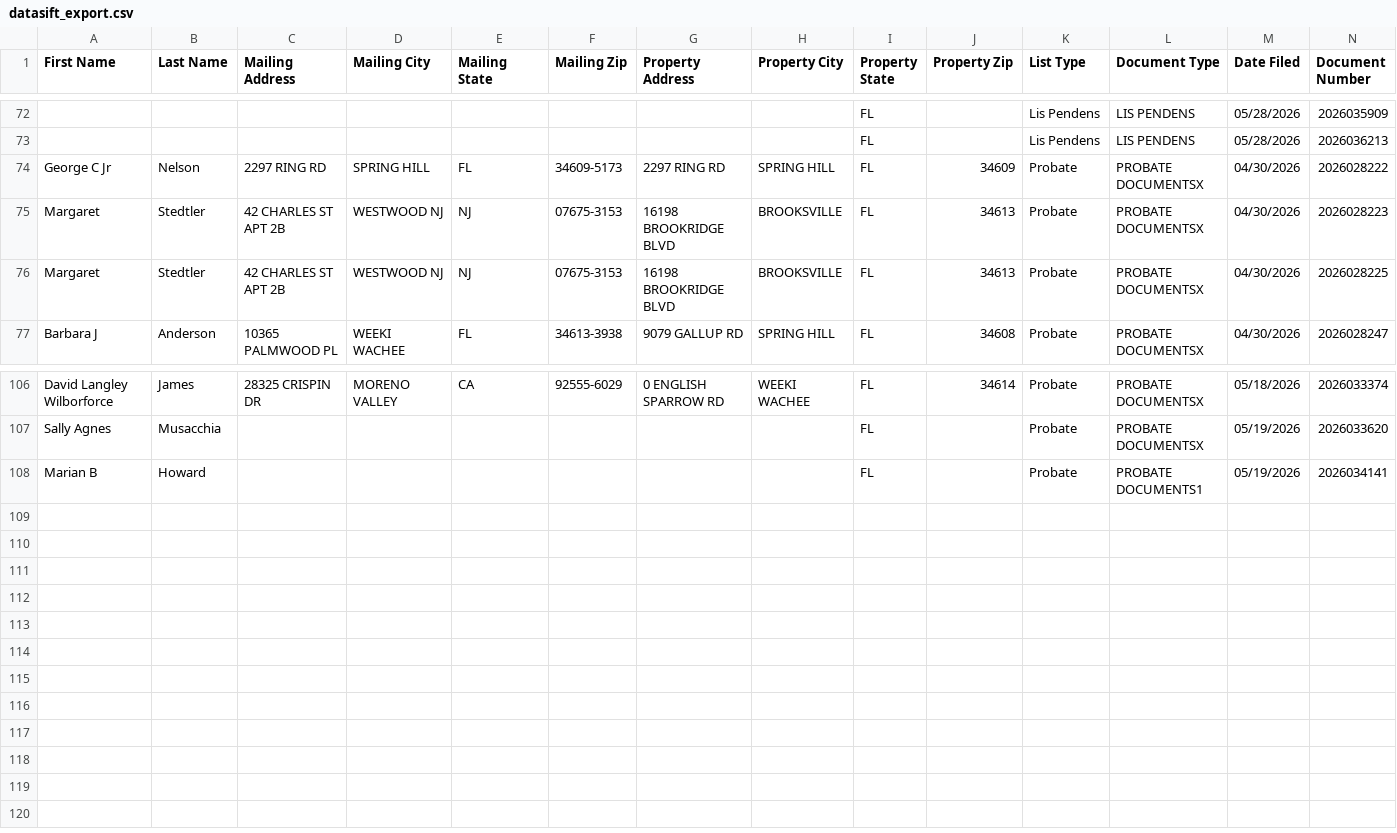
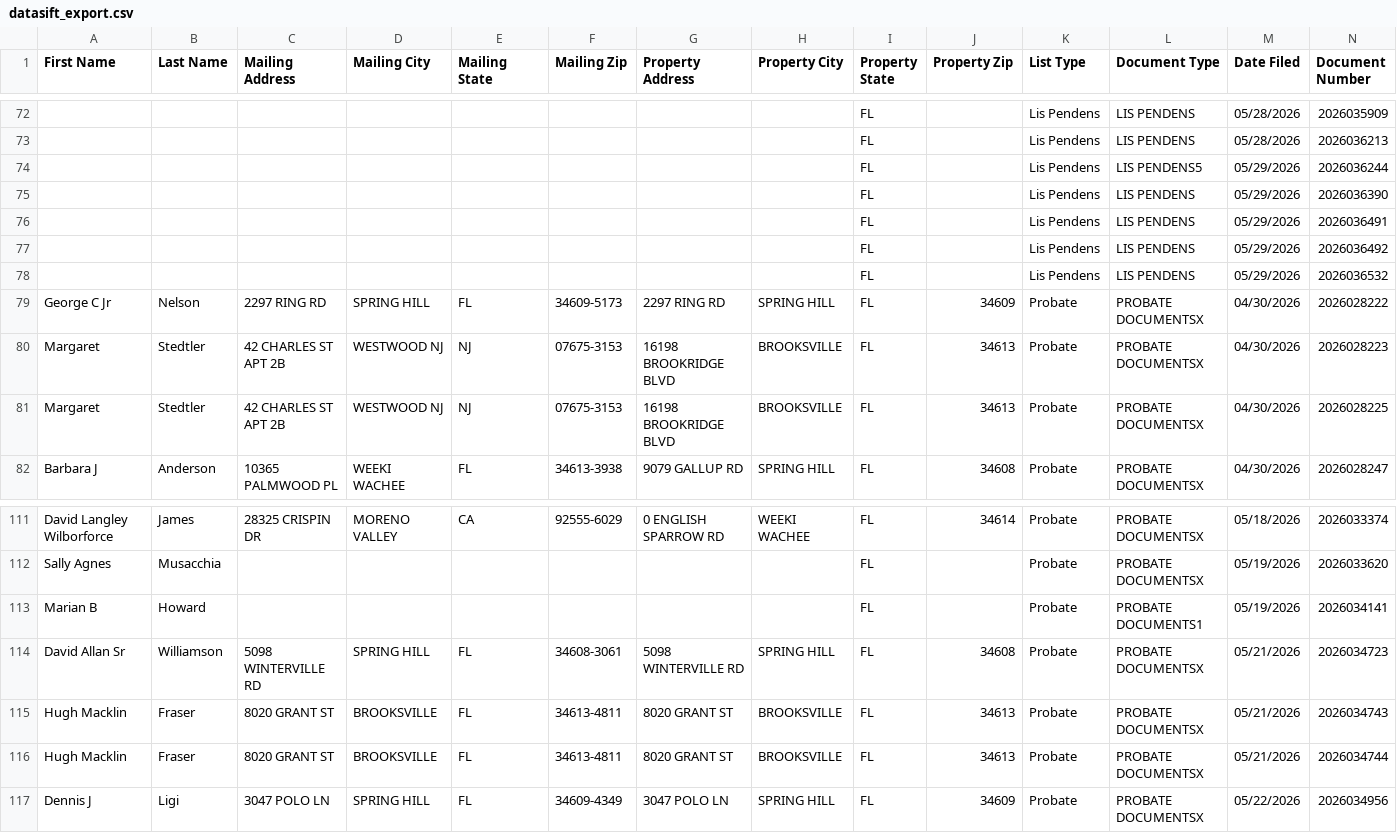
Before and after one commit to davidgunz13/hernando-lead-scraper, a CSV file: dashboard/datasift_export.csv, drawn as a sheet; only a part is shown, gaps mark what is left out; rows hold the shown columns only; the diff names each change by its address in the sheet, - before the commit and + after, or states it on an @@ line.

```diff
--- a/dashboard/datasift_export.csv
+++ b/dashboard/datasift_export.csv
+row 74:  |  |  |  |  |  |  |  | FL |  | Lis Pendens | LIS PENDENS5 | 05/29/2026 | 2026036244
+row 75:  |  |  |  |  |  |  |  | FL |  | Lis Pendens | LIS PENDENS | 05/29/2026 | 2026036390
+row 76:  |  |  |  |  |  |  |  | FL |  | Lis Pendens | LIS PENDENS | 05/29/2026 | 2026036491
+row 77:  |  |  |  |  |  |  |  | FL |  | Lis Pendens | LIS PENDENS | 05/29/2026 | 2026036492
+row 78:  |  |  |  |  |  |  |  | FL |  | Lis Pendens | LIS PENDENS | 05/29/2026 | 2026036532
+row 114: David Allan Sr | Williamson | 5098 WINTERVILLE RD | SPRING HILL | FL | 34608-3061 | 5098 WINTERVILLE RD | SPRING HILL | FL | 34608 | Probate | PROBATE DOCUMENTSX | 05/21/2026 | 2026034723
+row 115: Hugh Macklin | Fraser | 8020 GRANT ST | BROOKSVILLE | FL | 34613-4811 | 8020 GRANT ST | BROOKSVILLE | FL | 34613 | Probate | PROBATE DOCUMENTSX | 05/21/2026 | 2026034743
+row 116: Hugh Macklin | Fraser | 8020 GRANT ST | BROOKSVILLE | FL | 34613-4811 | 8020 GRANT ST | BROOKSVILLE | FL | 34613 | Probate | PROBATE DOCUMENTSX | 05/21/2026 | 2026034744
+row 117: Dennis J | Ligi | 3047 POLO LN | SPRING HILL | FL | 34609-4349 | 3047 POLO LN | SPRING HILL | FL | 34609 | Probate | PROBATE DOCUMENTSX | 05/22/2026 | 2026034956
```
Also changed, not shown: data/datasift_export.csv, 2 other files.
